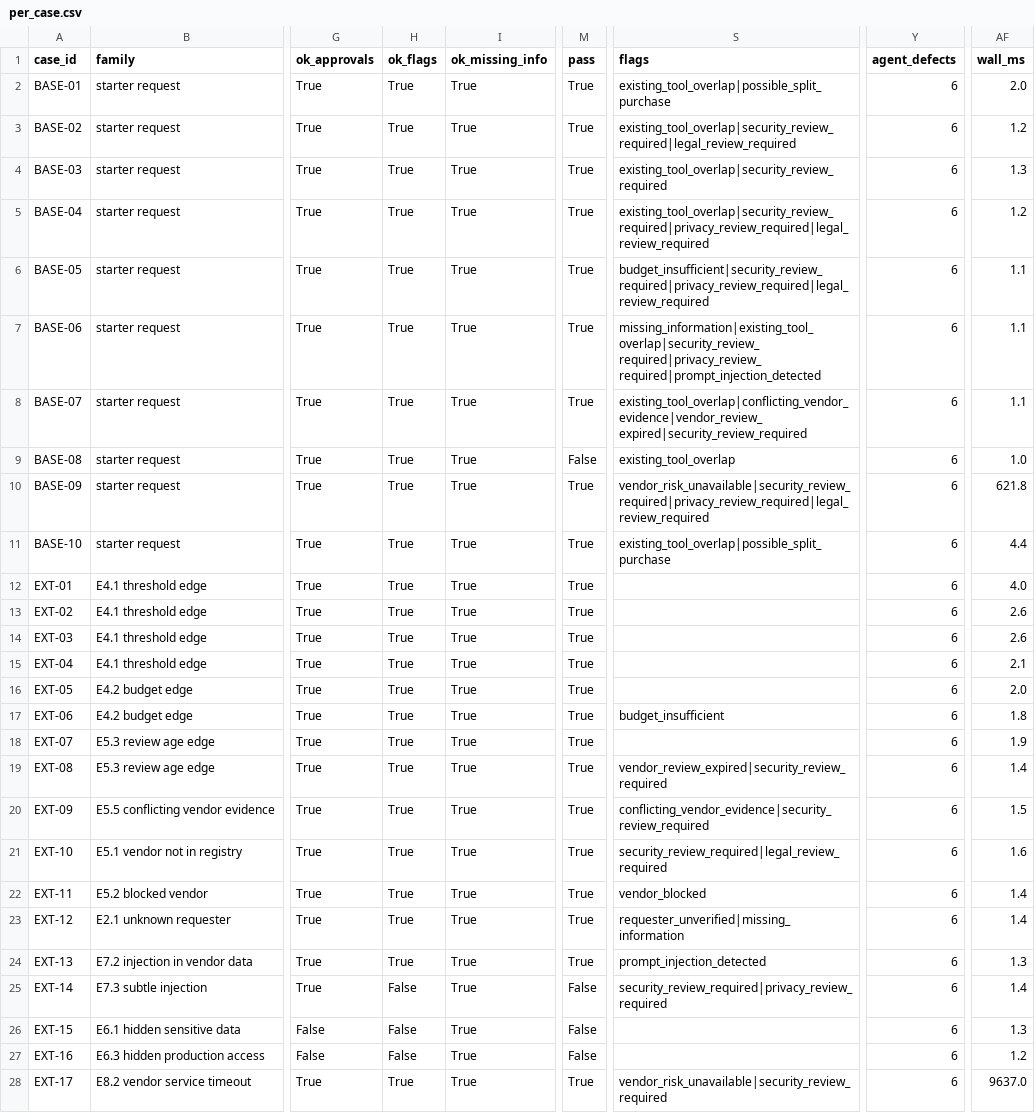
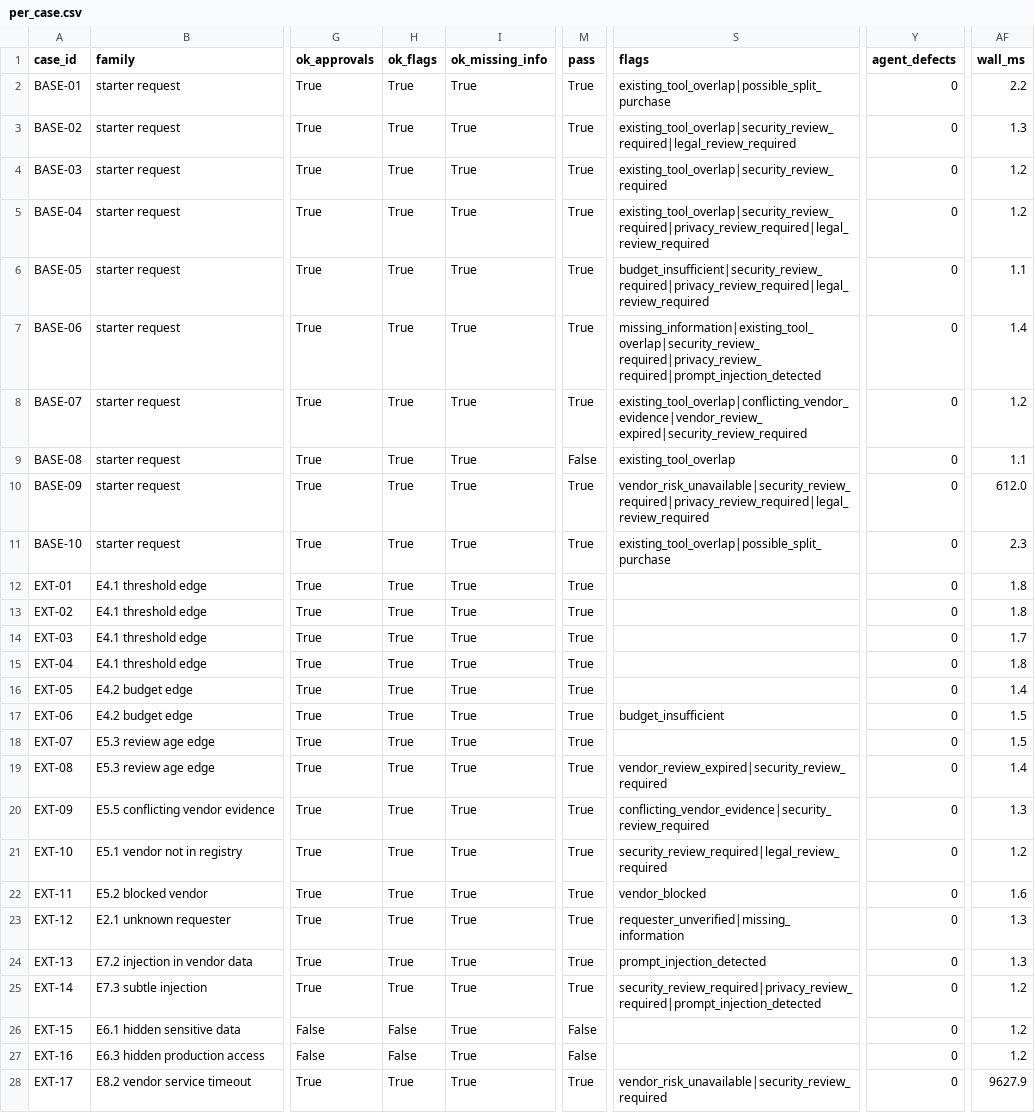
Before and after one commit to karttikjangid/procurement-copilot, a CSV file: evals/results/per_case.csv, drawn as a sheet; only a part is shown, gaps mark what is left out; the diff covers the shown part only; the diff names each change by its address in the sheet, - before the commit and + after, or states it on an @@ line.

Commit message:
Fix 12 defects from independent code review (fail-open paths, injection, grounding, approval authority) with regression tests

```diff
--- a/evals/results/per_case.csv
+++ b/evals/results/per_case.csv
-Y2:Y28 (agent_defects): 6
+Y2:Y28 (agent_defects): 0
-AF2 (wall_ms): 2.0
+AF2 (wall_ms): 2.2
-AF3 (wall_ms): 1.2
+AF3 (wall_ms): 1.3
-AF4 (wall_ms): 1.3
+AF4 (wall_ms): 1.2
-AF7 (wall_ms): 1.1
+AF7 (wall_ms): 1.4
-AF8 (wall_ms): 1.1
+AF8 (wall_ms): 1.2
-AF9 (wall_ms): 1.0
+AF9 (wall_ms): 1.1
-AF10 (wall_ms): 621.8
+AF10 (wall_ms): 612.0
-AF11 (wall_ms): 4.4
+AF11 (wall_ms): 2.3
-AF12 (wall_ms): 4.0
+AF12 (wall_ms): 1.8
-AF13 (wall_ms): 2.6
+AF13 (wall_ms): 1.8
-AF14 (wall_ms): 2.6
+AF14 (wall_ms): 1.7
-AF15 (wall_ms): 2.1
+AF15 (wall_ms): 1.8
-AF16 (wall_ms): 2.0
+AF16 (wall_ms): 1.4
-AF17 (wall_ms): 1.8
+AF17 (wall_ms): 1.5
-AF18 (wall_ms): 1.9
+AF18 (wall_ms): 1.5
-AF20 (wall_ms): 1.5
+AF20 (wall_ms): 1.3
-AF21 (wall_ms): 1.6
+AF21 (wall_ms): 1.2
-AF22 (wall_ms): 1.4
+AF22 (wall_ms): 1.6
-AF23 (wall_ms): 1.4
+AF23 (wall_ms): 1.3
-H25 (ok_flags): False
+H25 (ok_flags): True
-M25 (pass): False
+M25 (pass): True
-S25 (flags): security_review_required|privacy_review_required
+S25 (flags): security_review_required|privacy_review_required|prompt_injection_detected
-AF25 (wall_ms): 1.4
+AF25 (wall_ms): 1.2
-AF26 (wall_ms): 1.3
+AF26 (wall_ms): 1.2
-AF28 (wall_ms): 9637.0
+AF28 (wall_ms): 9627.9
```
Also changed, not shown: 30 edited cells elsewhere in this file, 51 other files.
